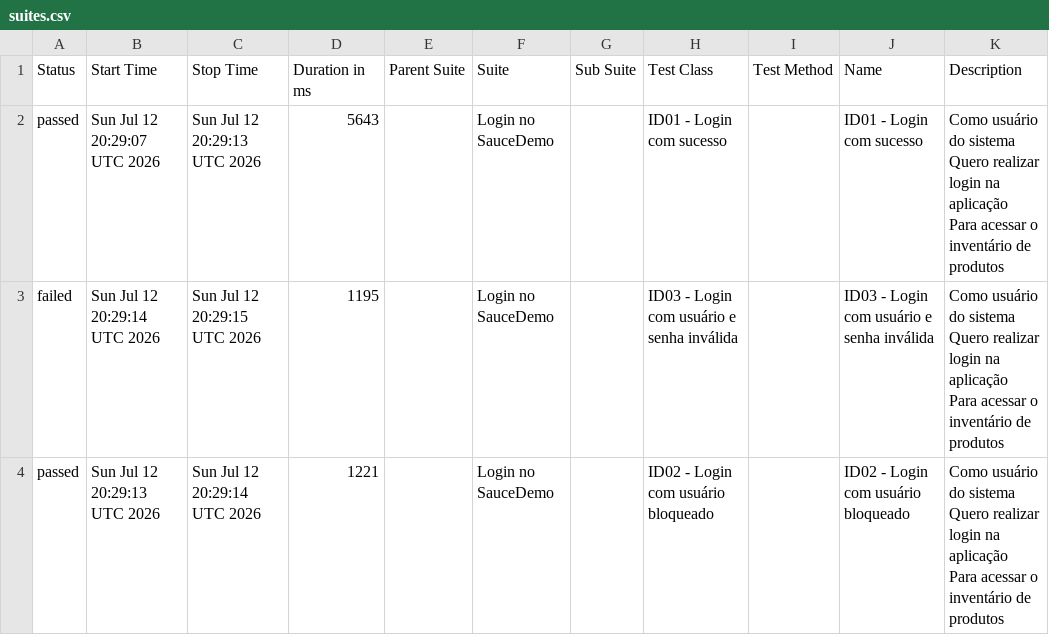
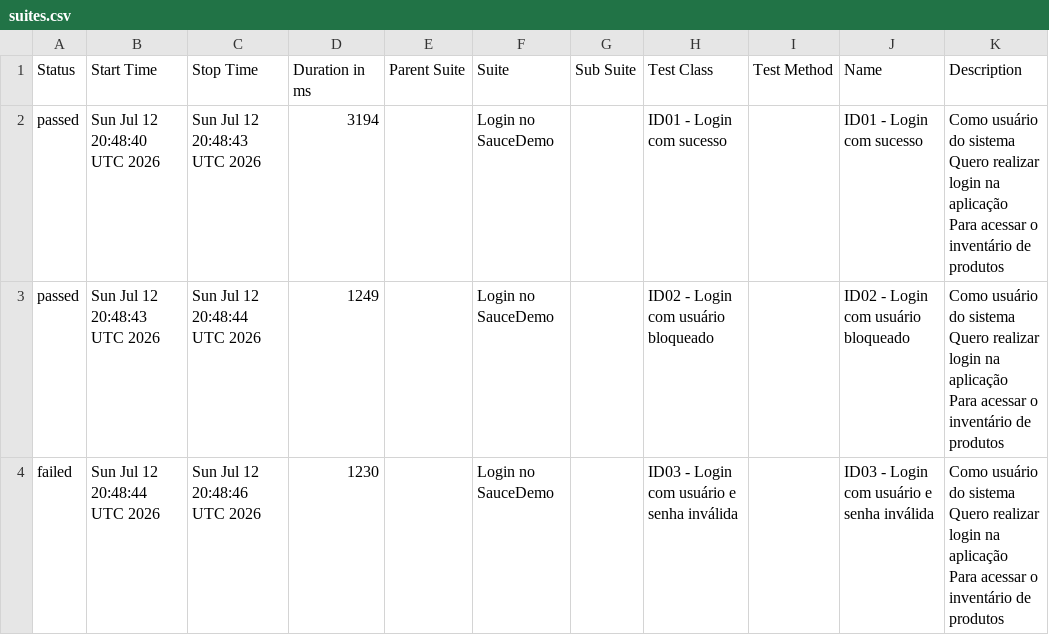
Before and after one commit to carlosfogaca17/selenium-webdriver, a CSV file: data/suites.csv, drawn as a sheet.

```diff
--- a/data/suites.csv
+++ b/data/suites.csv
@@ -1,10 +1,10 @@
 "Status","Start Time","Stop Time","Duration in ms","Parent Suite","Suite","Sub Suite","Test Class","Test Method","Name","Description"
-"passed","Sun Jul 12 20:29:07 UTC 2026","Sun Jul 12 20:29:13 UTC 2026","5643","","Login no SauceDemo","","ID01 - Login com sucesso","","ID01 - Login com sucesso","  Como usuário do sistema
-  Quero realizar login na aplicação
-  Para acessar o inventário de produtos"
-"failed","Sun Jul 12 20:29:14 UTC 2026","Sun Jul 12 20:29:15 UTC 2026","1195","","Login no SauceDemo","","ID03 - Login com usuário e senha inválida","","ID03 - Login com usuário e senha inválida","  Como usuário do sistema
-  Quero realizar login na aplicação
-  Para acessar o inventário de produtos"
-"passed","Sun Jul 12 20:29:13 UTC 2026","Sun Jul 12 20:29:14 UTC 2026","1221","","Login no SauceDemo","","ID02 - Login com usuário bloqueado","","ID02 - Login com usuário bloqueado","  Como usuário do sistema
-  Quero realizar login na aplicação
-  Para acessar o inventário de produtos"
+"passed","Sun Jul 12 20:48:40 UTC 2026","Sun Jul 12 20:48:43 UTC 2026","3194","","Login no SauceDemo","","ID01 - Login com sucesso","","ID01 - Login com sucesso","  Como usuário do sistema
+  Quero realizar login na aplicação
+  Para acessar o inventário de produtos"
+"passed","Sun Jul 12 20:48:43 UTC 2026","Sun Jul 12 20:48:44 UTC 2026","1249","","Login no SauceDemo","","ID02 - Login com usuário bloqueado","","ID02 - Login com usuário bloqueado","  Como usuário do sistema
+  Quero realizar login na aplicação
+  Para acessar o inventário de produtos"
+"failed","Sun Jul 12 20:48:44 UTC 2026","Sun Jul 12 20:48:46 UTC 2026","1230","","Login no SauceDemo","","ID03 - Login com usuário e senha inválida","","ID03 - Login com usuário e senha inválida","  Como usuário do sistema
+  Quero realizar login na aplicação
+  Para acessar o inventário de produtos"
```
Also changed, not shown: data/behaviors.csv, 22 other files.
